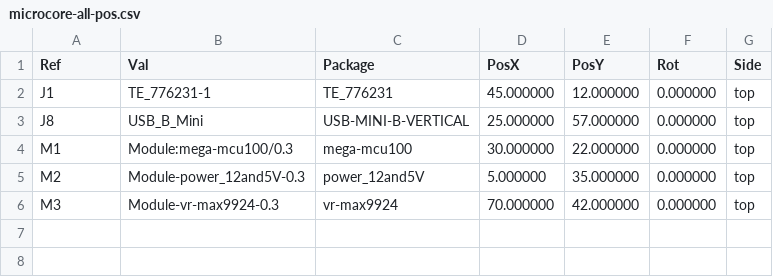
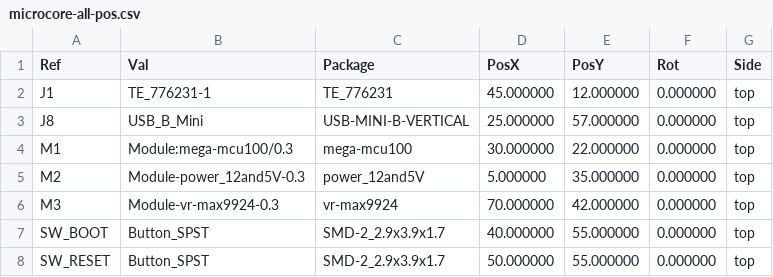
Before and after one commit to quintinbannink42/micro-core, a CSV file: gerber/microcore-all-pos.csv, drawn as a sheet; the diff names each change by its address in the sheet, - before the commit and + after, or states it on an @@ line.

```diff
--- a/gerber/microcore-all-pos.csv
+++ b/gerber/microcore-all-pos.csv
+row 7: SW_BOOT | Button_SPST | SMD-2_2.9x3.9x1.7 | 40.000000 | 55.000000 | 0.000000 | top
+row 8: SW_RESET | Button_SPST | SMD-2_2.9x3.9x1.7 | 50.000000 | 55.000000 | 0.000000 | top
```
Also changed, not shown: gerber/microcore.csv, 16 other files.
